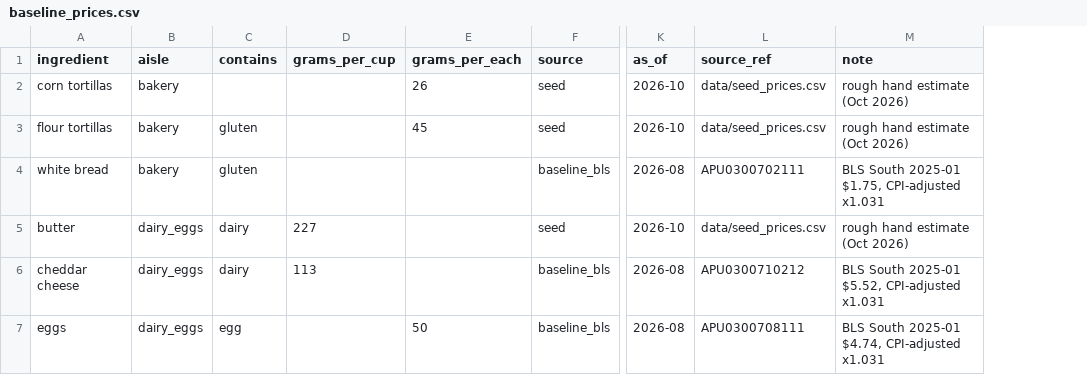
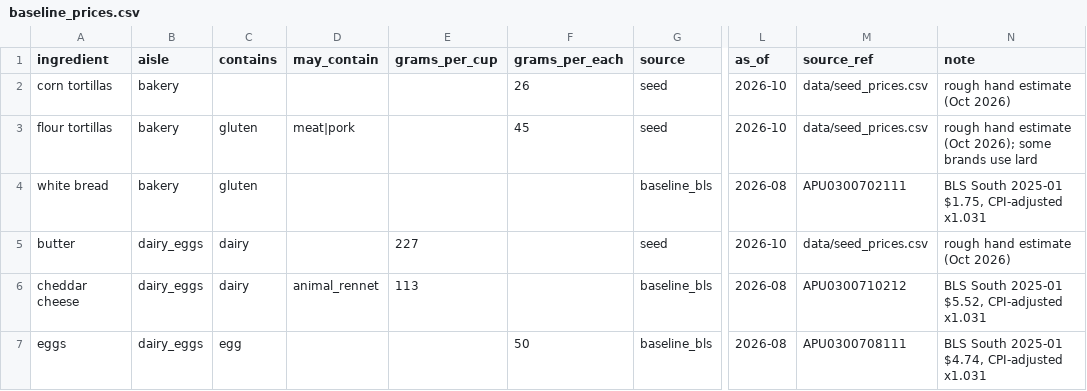
Before and after one commit to auxiliarist-online/sous, a CSV file: apps/api/data/baseline_prices.csv, drawn as a sheet; only a part is shown, gaps mark what is left out; addresses are those after the commit; the diff covers the shown part only; the diff names each change by its address in the sheet, - before the commit and + after, or states it on an @@ line.

```diff
--- a/apps/api/data/baseline_prices.csv
+++ b/apps/api/data/baseline_prices.csv
+column D (may_contain), rows 3-6: meat|pork |  |  | animal_rennet
-N3 (note): rough hand estimate (Oct 2026)
+N3 (note): rough hand estimate (Oct 2026); some brands use lard
```
Also changed, not shown: 2 added rows and 2 edited cells elsewhere in this file, apps/api/data/seed_prices.csv, 6 other files.
